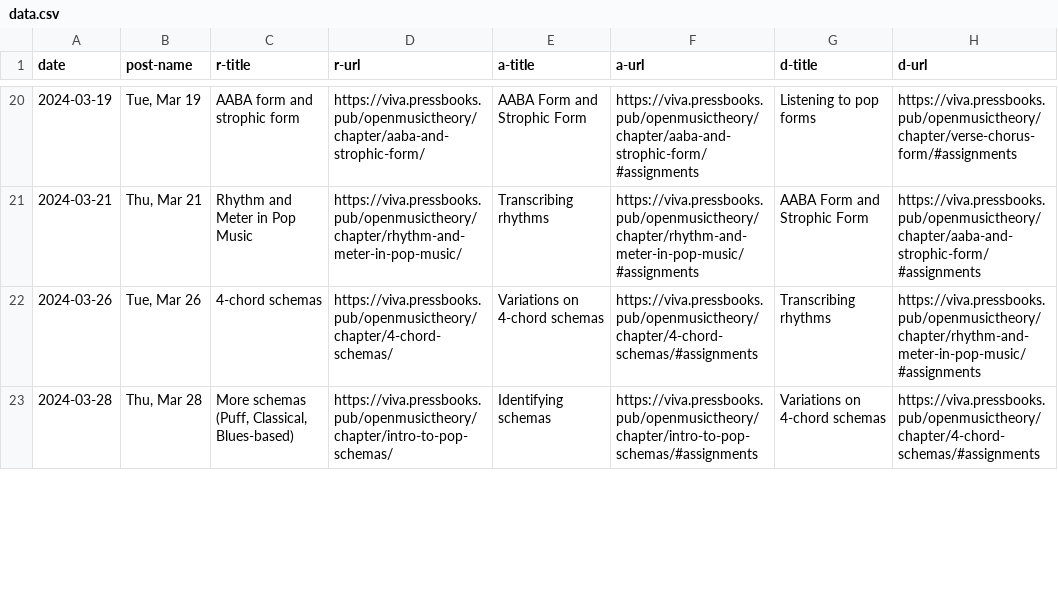
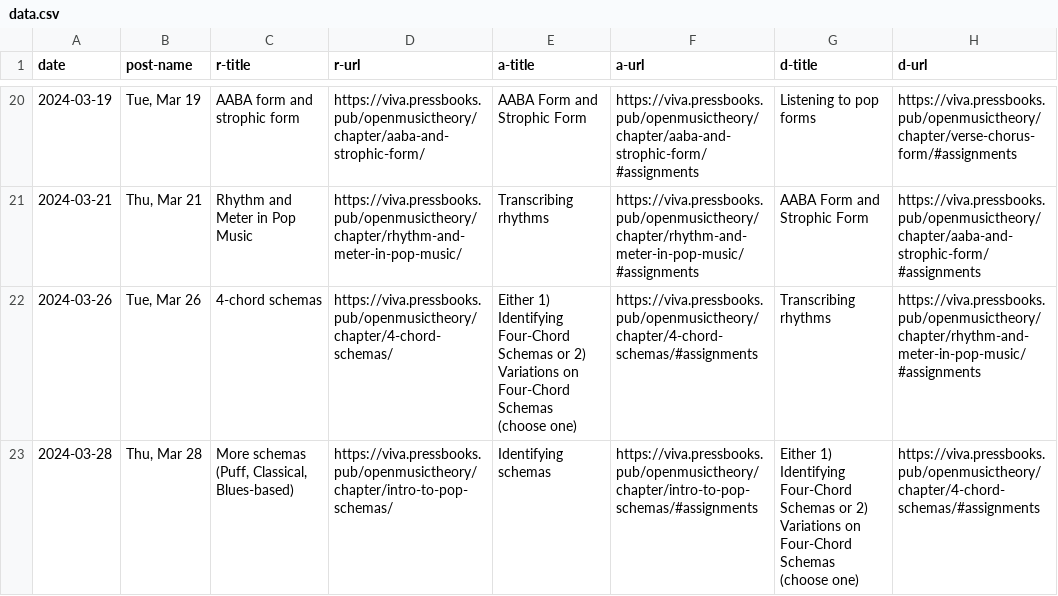
Before and after one commit to meganlavengood/musi215, a CSV file: calendar_generator/data.csv, drawn as a sheet; only a part is shown, gaps mark what is left out; the diff covers the shown part only; the diff names each change by its address in the sheet, - before the commit and + after, or states it on an @@ line.

```diff
--- a/calendar_generator/data.csv
+++ b/calendar_generator/data.csv
-E22 (a-title): Variations on 4-chord schemas
+E22 (a-title): Either 1) Identifying Four-Chord Schemas or 2) Variations on Four-Chord Schemas (choose one)
-G23 (d-title): Variations on 4-chord schemas
+G23 (d-title): Either 1) Identifying Four-Chord Schemas or 2) Variations on Four-Chord Schemas (choose one)
```
Also changed, not shown: 4 edited cells elsewhere in this file, 8 other files.
